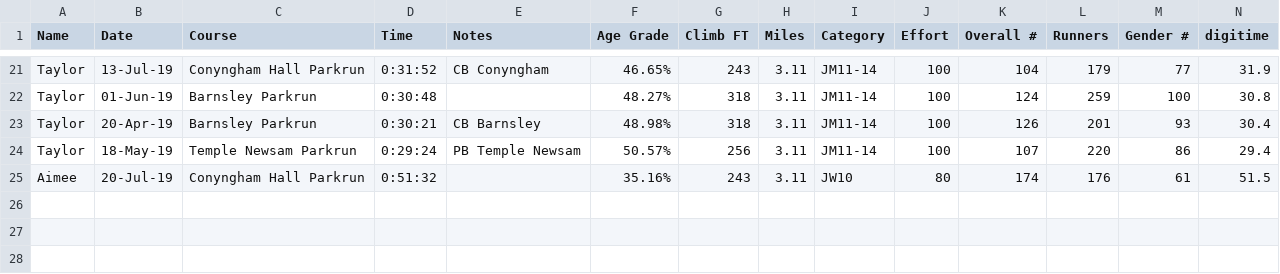
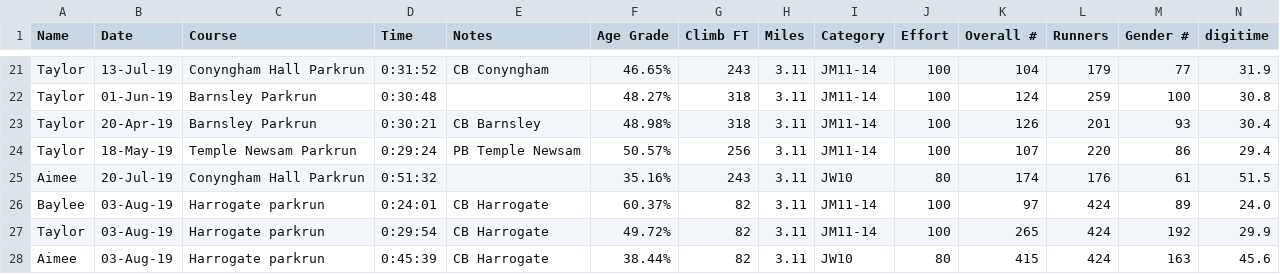
Before and after one commit to stevegleds/runningsteve, a CSV file: raceresults/OtherRaces.csv, drawn as a sheet; only a part is shown, gaps mark what is left out; rows hold the shown columns only; the diff names each change by its address in the sheet, - before the commit and + after, or states it on an @@ line.

Commit message:
Updated results from Harrogate parkrun

```diff
--- a/raceresults/OtherRaces.csv
+++ b/raceresults/OtherRaces.csv
+row 26: Baylee | 03-Aug-19 | Harrogate parkrun | 0:24:01 | CB Harrogate | 60.37% | 82 | 3.11 | JM11-14 | 100 | 97 | 424 | 89 | 24.0
+row 27: Taylor | 03-Aug-19 | Harrogate parkrun | 0:29:54 | CB Harrogate | 49.72% | 82 | 3.11 | JM11-14 | 100 | 265 | 424 | 192 | 29.9
+row 28: Aimee | 03-Aug-19 | Harrogate parkrun | 0:45:39 | CB Harrogate | 38.44% | 82 | 3.11 | JW10 | 80 | 415 | 424 | 163 | 45.6
```
Also changed, not shown: raceresults/MyRaces.csv, 8 other files.
